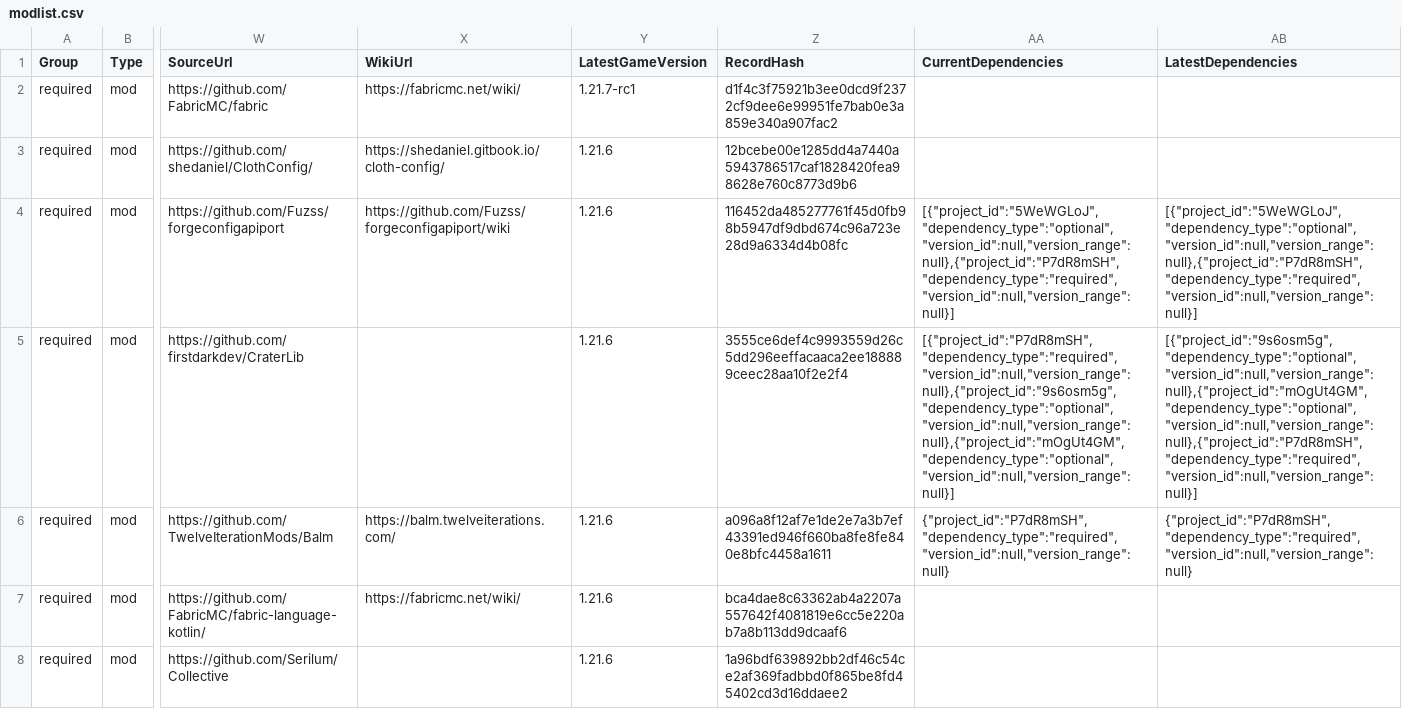
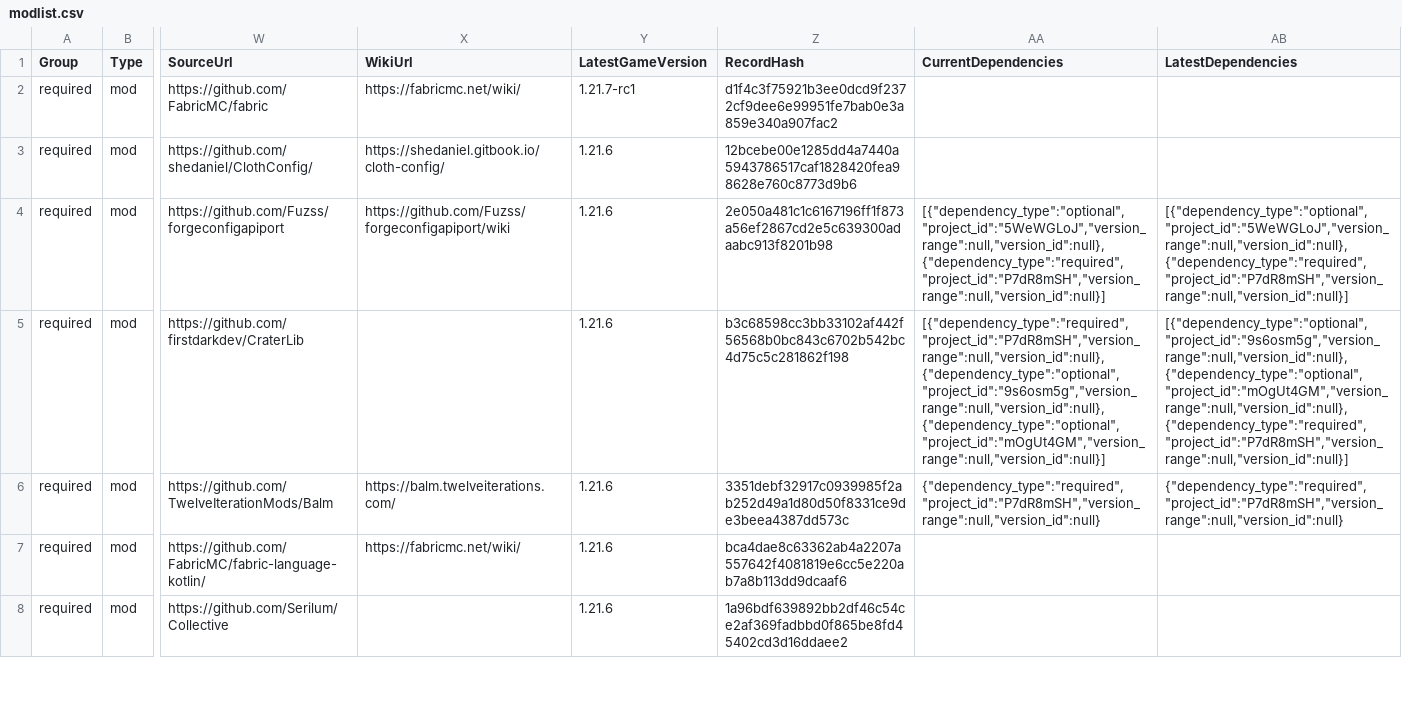
Before and after one commit to survivorsunited/minecraft-mods-manager, a CSV file: modlist.csv, drawn as a sheet; only a part is shown, gaps mark what is left out; the diff covers the shown part only; the diff names each change by its address in the sheet, - before the commit and + after, or states it on an @@ line.

Commit message:
#23 feat(curseforge): implement comprehensive CurseForge modpack support
- Added Download-CurseForgeModpack function for downloading and extracting modpacks
- Added Get-CurseForgeFileInfo function for API file information retrieval
- Added Parse-CurseForgeModpackDependencies function for manifest.json parsing
- Added Validate-CurseForgeModpack function for modpack validation
- Added Invoke-CurseForgeApiWithRateLimit function for API rate limiting
- Added Add-CurseForgeModpackToDatabase function for database integration
- Added CLI parameters: -DownloadCurseForgeModpack, -ValidateCurseForgeModpack
- Reused existing dependency columns (CurrentDependencies, LatestDependencies) for all hosts
- Added comprehensive test file: 32-TestCurseForgeModpackSupport.ps1
- Supports manifest.json parsing, dependency tracking, and texture pack URLs
- Handles CurseForge API rate limits with exponential backoff
- Integrated with existing modlist.csv structure

Files modified:
- ModManager.ps1 (added CurseForge modpack functions and CLI parameters)
- test/tests/32-TestCurseForgeModpackSupport.ps1 (new comprehensive test file)

Tests added: 8 comprehensive tests covering validation, download, parsing, and integration
Breaking changes: None

```diff
--- a/modlist.csv
+++ b/modlist.csv
-Z4 (RecordHash): 116452da485277761f45d0fb98b5947df9dbd674c96a723e28d9a6334d4b08fc
+Z4 (RecordHash): 2e050a481c1c6167196ff1f873a56ef2867cd2e5c639300adaabc913f8201b98
-AA4 (CurrentDependencies): [{"project_id":"5WeWGLoJ","dependency_type":"optional","version_id":null,"version_range":null},{"project_id":"P7dR8mSH","dependency_type":"required","version_id":null,"version_range":null}]
+AA4 (CurrentDependencies): [{"dependency_type":"optional","project_id":"5WeWGLoJ","version_range":null,"version_id":null},{"dependency_type":"required","project_id":"P7dR8mSH","version_range":null,"version_id":null}]
-AB4 (LatestDependencies): [{"project_id":"5WeWGLoJ","dependency_type":"optional","version_id":null,"version_range":null},{"project_id":"P7dR8mSH","dependency_type":"required","version_id":null,"version_range":null}]
+AB4 (LatestDependencies): [{"dependency_type":"optional","project_id":"5WeWGLoJ","version_range":null,"version_id":null},{"dependency_type":"required","project_id":"P7dR8mSH","version_range":null,"version_id":null}]
-Z5 (RecordHash): 3555ce6def4c9993559d26c5dd296eeffacaaca2ee188889ceec28aa10f2e2f4
+Z5 (RecordHash): b3c68598cc3bb33102af442f56568b0bc843c6702b542bc4d75c5c281862f198
-AA5 (CurrentDependencies): [{"project_id":"P7dR8mSH","dependency_type":"required","version_id":null,"version_range":null},{"project_id":"9s6osm5g","dependency_type":"optional","version_id":null,"version_range":null},{"project_id":"mOgUt4GM","dependency_type":"optional","version_id":null,"version_range":null}]
+AA5 (CurrentDependencies): [{"dependency_type":"required","project_id":"P7dR8mSH","version_range":null,"version_id":null},{"dependency_type":"optional","project_id":"9s6osm5g","version_range":null,"version_id":null},{"dependency_type":"optional","project_id":"mOgUt4GM","version_range":null,"version_id":null}]
-AB5 (LatestDependencies): [{"project_id":"9s6osm5g","dependency_type":"optional","version_id":null,"version_range":null},{"project_id":"mOgUt4GM","dependency_type":"optional","version_id":null,"version_range":null},{"project_id":"P7dR8mSH","dependency_type":"required","version_id":null,"version_range":null}]
+AB5 (LatestDependencies): [{"dependency_type":"optional","project_id":"9s6osm5g","version_range":null,"version_id":null},{"dependency_type":"optional","project_id":"mOgUt4GM","version_range":null,"version_id":null},{"dependency_type":"required","project_id":"P7dR8mSH","version_range":null,"version_id":null}]
-Z6 (RecordHash): a096a8f12af7e1de2e7a3b7ef43391ed946f660ba8fe8fe840e8bfc4458a1611
+Z6 (RecordHash): 3351debf32917c0939985f2ab252d49a1d80d50f8331ce9de3beea4387dd573c
-AA6 (CurrentDependencies): {"project_id":"P7dR8mSH","dependency_type":"required","version_id":null,"version_range":null}
+AA6 (CurrentDependencies): {"dependency_type":"required","project_id":"P7dR8mSH","version_range":null,"version_id":null}
-AB6 (LatestDependencies): {"project_id":"P7dR8mSH","dependency_type":"required","version_id":null,"version_range":null}
+AB6 (LatestDependencies): {"dependency_type":"required","project_id":"P7dR8mSH","version_range":null,"version_id":null}
```
Also changed, not shown: 95 edited cells elsewhere in this file, 2 other files.
